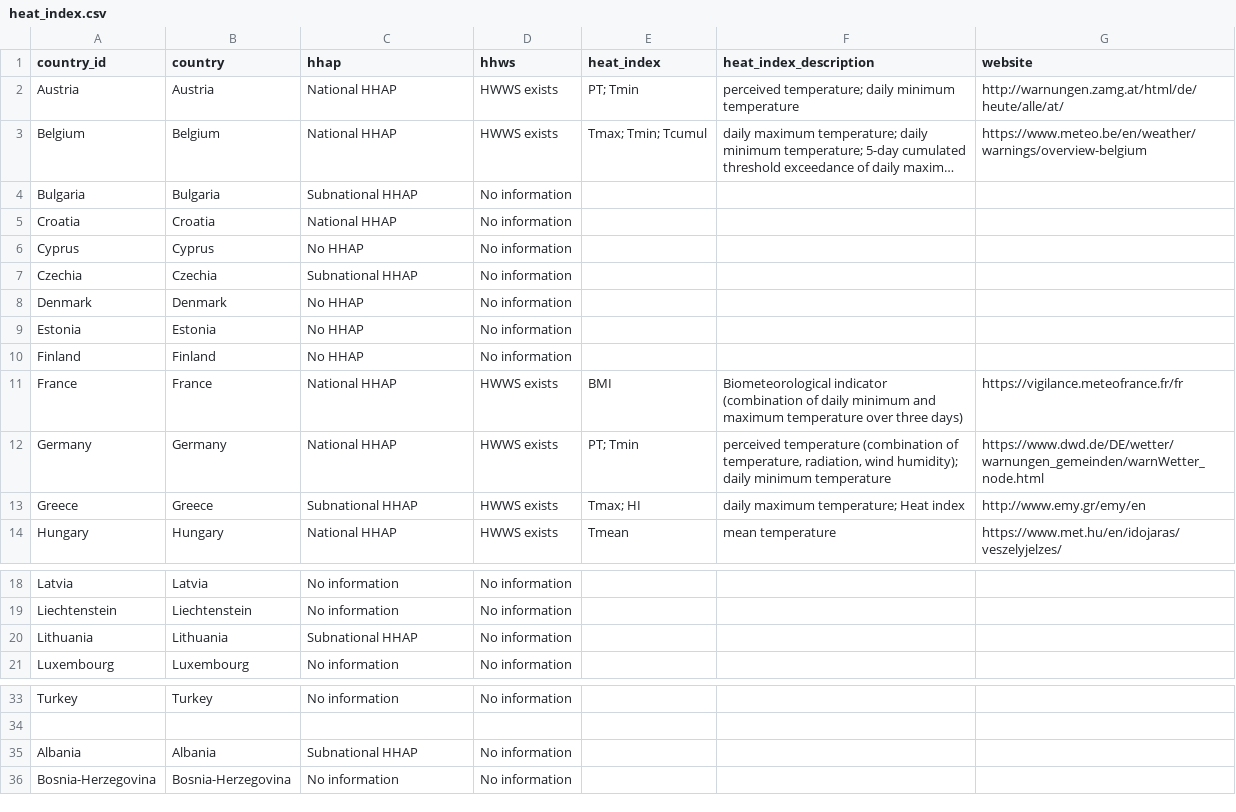
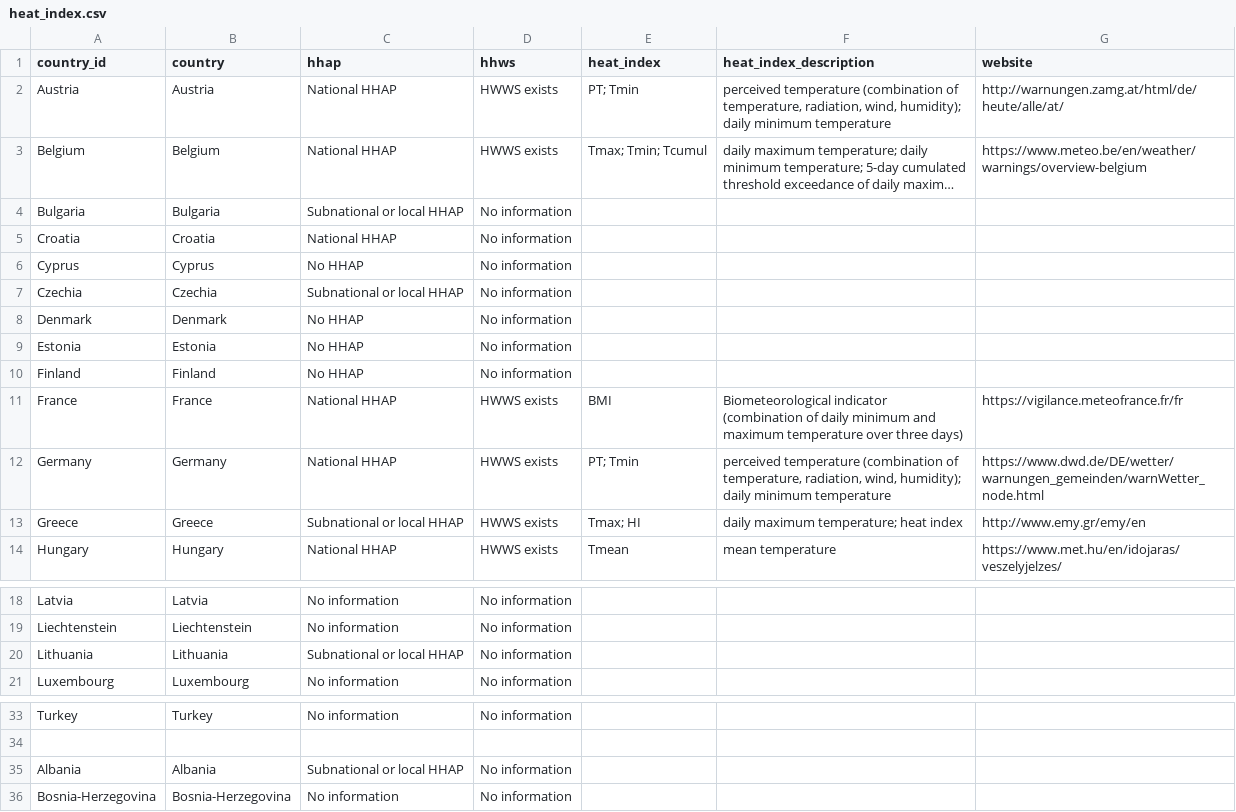
Before and after one commit to eea/eea.climateadapt.plone, a CSV file: eea/climateadapt/data/heat_index.csv, drawn as a sheet; only a part is shown, gaps mark what is left out; long unchanged cells end in …; the diff names each change by its address in the sheet, - before the commit and + after, or states it on an @@ line.

Commit message:
Work on heat index map

```diff
--- a/eea/climateadapt/data/heat_index.csv
+++ b/eea/climateadapt/data/heat_index.csv
-F2 (heat_index_description): perceived temperature; daily minimum…
+F2 (heat_index_description): perceived temperature (combination of temperature, radiation, wind, humidity); daily minimum…
-C4 (hhap): Subnational HHAP
+C4 (hhap): Subnational or local HHAP
-C7 (hhap): Subnational HHAP
+C7 (hhap): Subnational or local HHAP
-F12 (heat_index_description): …temperature, radiation, wind humidity); daily…
+F12 (heat_index_description): …temperature, radiation, wind, humidity); daily…
-C13 (hhap): Subnational HHAP
+C13 (hhap): Subnational or local HHAP
-F13 (heat_index_description): daily maximum temperature; Heat index
+F13 (heat_index_description): daily maximum temperature; heat index
-C20 (hhap): Subnational HHAP
+C20 (hhap): Subnational or local HHAP
-C35 (hhap): Subnational HHAP
+C35 (hhap): Subnational or local HHAP
```
Also changed, not shown: 7 other files.
